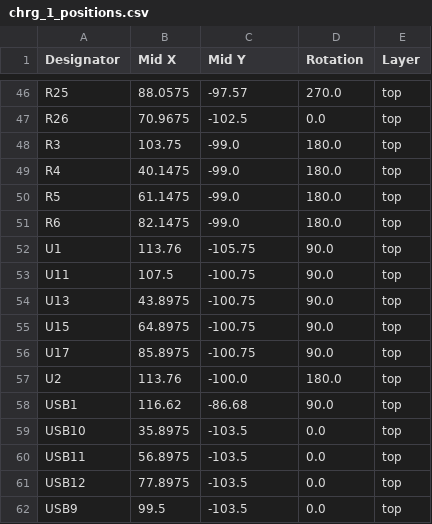
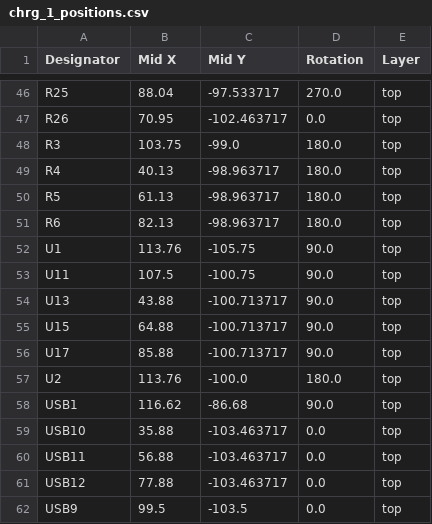
Before and after one commit to JBlitzar/chrg, a CSV file: PCB/chrg/production/chrg_1_positions.csv, drawn as a sheet; only a part is shown, gaps mark what is left out; the diff covers the shown part only; the diff names each change by its address in the sheet, - before the commit and + after, or states it on an @@ line.

```diff
--- a/PCB/chrg/production/chrg_1_positions.csv
+++ b/PCB/chrg/production/chrg_1_positions.csv
-B46 (Mid X): 88.0575
+B46 (Mid X): 88.04
-C46 (Mid Y): -97.57
+C46 (Mid Y): -97.533717
-B47 (Mid X): 70.9675
+B47 (Mid X): 70.95
-C47 (Mid Y): -102.5
+C47 (Mid Y): -102.463717
-B49 (Mid X): 40.1475
+B49 (Mid X): 40.13
-C49:C51 (Mid Y): -99.0
+C49:C51 (Mid Y): -98.963717
-B50 (Mid X): 61.1475
+B50 (Mid X): 61.13
-B51 (Mid X): 82.1475
+B51 (Mid X): 82.13
-B54 (Mid X): 43.8975
+B54 (Mid X): 43.88
-C54:C56 (Mid Y): -100.75
+C54:C56 (Mid Y): -100.713717
-B55 (Mid X): 64.8975
+B55 (Mid X): 64.88
-B56 (Mid X): 85.8975
+B56 (Mid X): 85.88
-B59 (Mid X): 35.8975
+B59 (Mid X): 35.88
-C59:C61 (Mid Y): -103.5
+C59:C61 (Mid Y): -103.463717
-B60 (Mid X): 56.8975
+B60 (Mid X): 56.88
-B61 (Mid X): 77.8975
+B61 (Mid X): 77.88
```
Also changed, not shown: 4 added rows, 4 removed rows and 64 edited cells elsewhere in this file, PCB/chrg/production/chrg_1_bom.csv, PCB/chrg/production/chrg_1_designators.csv, 16 other files.
